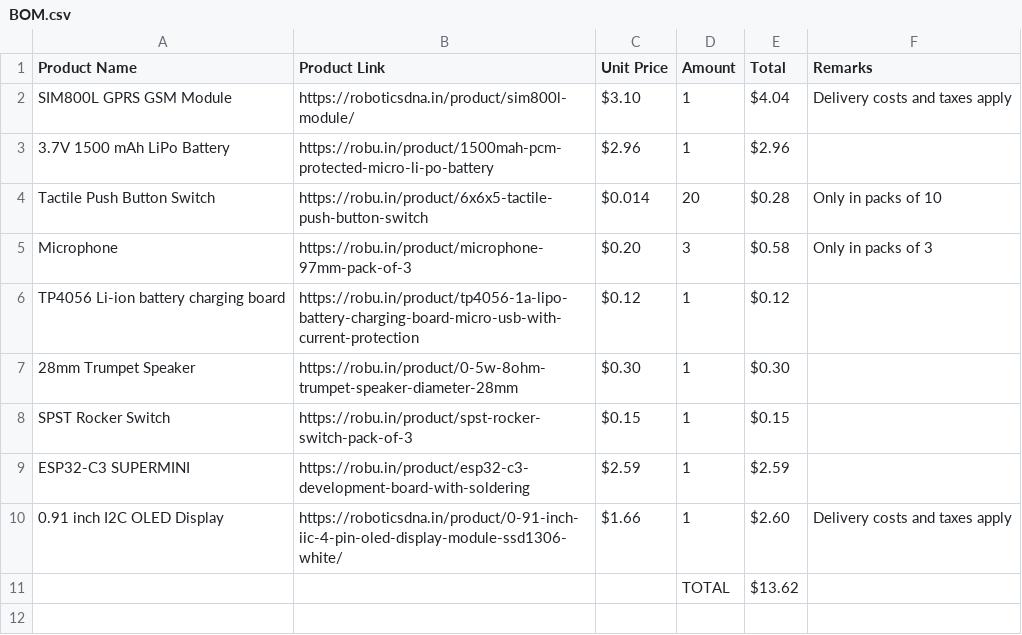
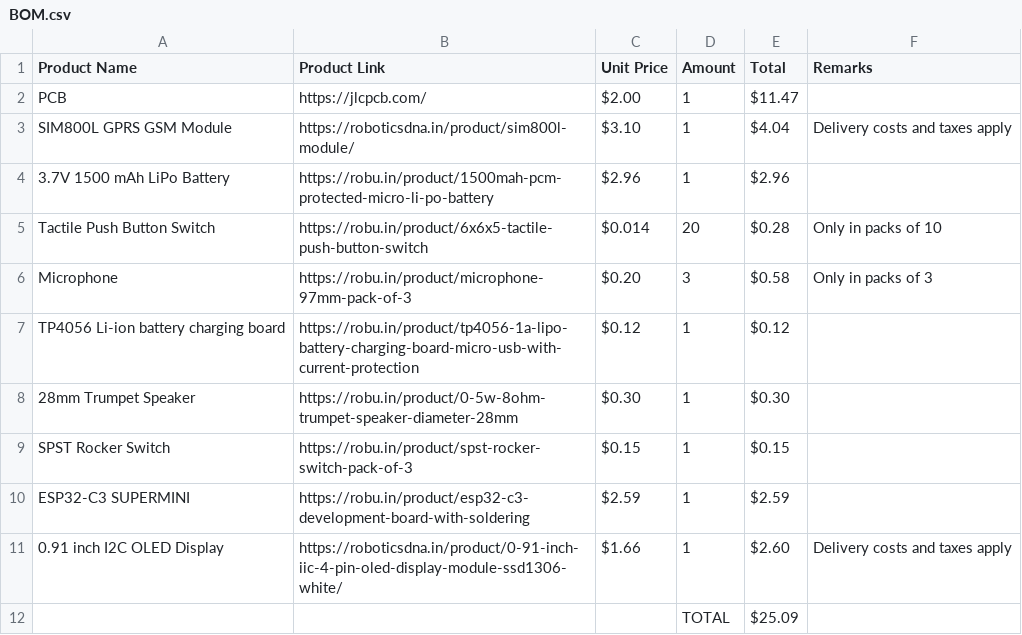
Before and after one commit to Chicken-Slayer/Throw-a-Phone, a CSV file: assets/BOM.csv, drawn as a sheet.

Commit message:
Update BOM

```diff
--- a/assets/BOM.csv
+++ b/assets/BOM.csv
@@ -1,2 +1,3 @@
 Product Name,Product Link,Unit Price,Amount,Total,Remarks
+PCB,https://jlcpcb.com/,$2.00,1,$11.47,
 SIM800L GPRS GSM Module,https://roboticsdna.in/product/sim800l-module/,$3.10,1,$4.04,Delivery costs and taxes apply
@@ -10,2 +11,2 @@ ESP32-C3 SUPERMINI,https://robu.in/product/esp32-c3-development-board-with-solde
 0.91 inch I2C OLED Display,https://roboticsdna.in/product/0-91-inch-iic-4-pin-oled-display-module-ssd1306-white/,$1.66,1,$2.60,Delivery costs and taxes apply
-,,,TOTAL,$13.62,
+,,,TOTAL,$25.09,
```
